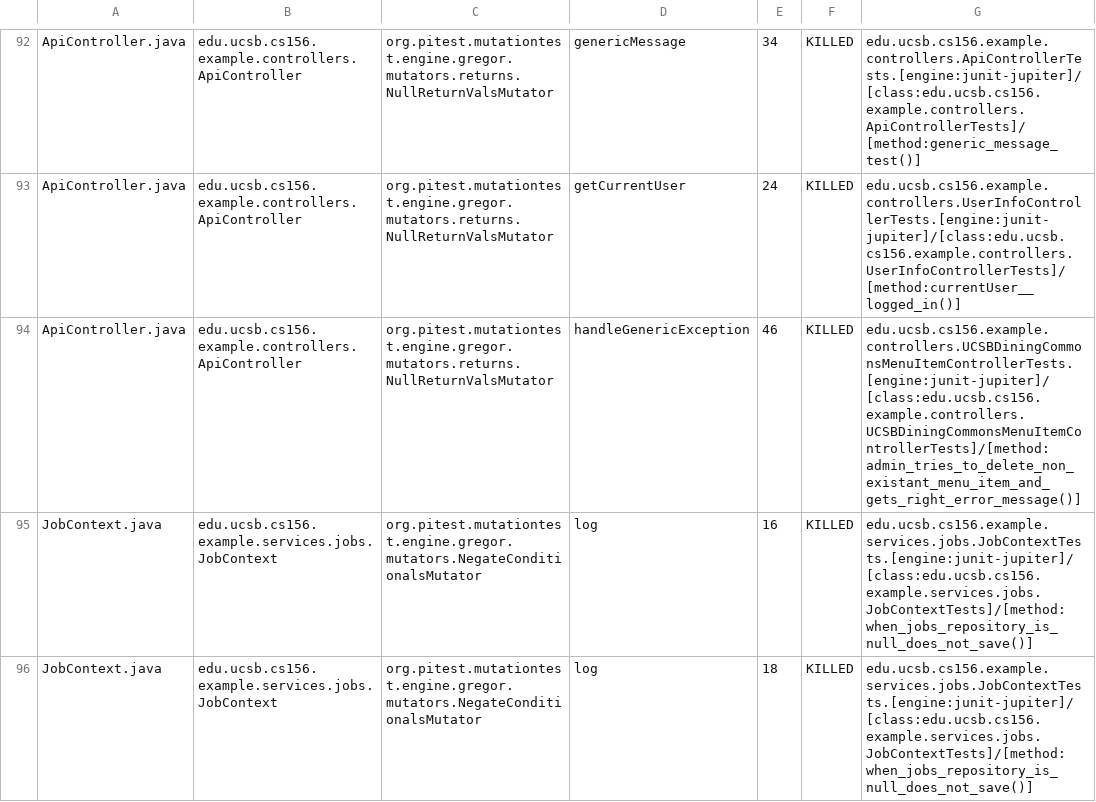
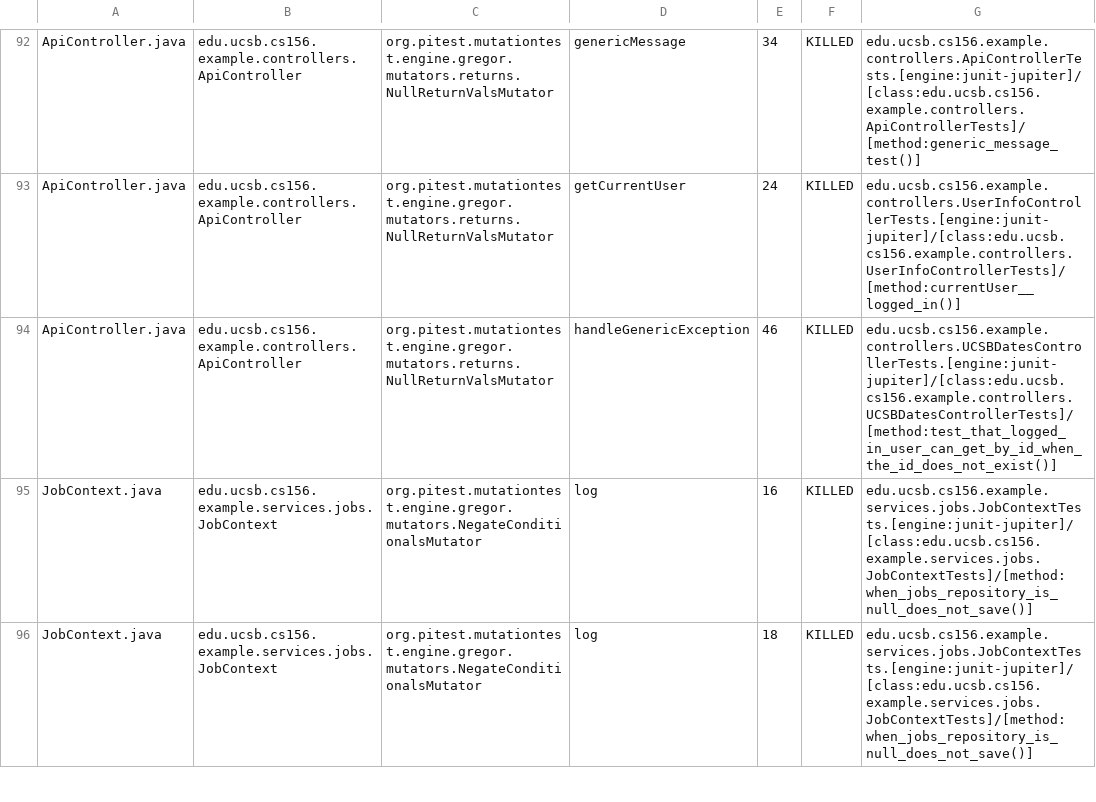
Before and after one commit to ucsb-cs156-f26/team02-f26-12, a CSV file: prs/74/pitest/mutations.csv, drawn as a sheet; only a part is shown, gaps mark what is left out.

Commit message:
Deploying to gh-pages from @ ucsb-cs156-f26/team02-f26-12@de8824417cbe12b2aadd68e86dd02d0e57f51121 🚀

```diff
--- a/prs/74/pitest/mutations.csv
+++ b/prs/74/pitest/mutations.csv
@@ -93,3 +93,3 @@ ApiController.java,edu.ucsb.cs156.example.controllers.ApiController,org.pitest.m
 ApiController.java,edu.ucsb.cs156.example.controllers.ApiController,org.pitest.mutationtest.engine.gregor.mutators.returns.NullReturnValsMutator,getCurrentUser,24,KILLED,edu.ucsb.cs156.example.controllers.UserInfoControllerTests.[engine:junit-jupiter]/[class:edu.ucsb.cs156.example.controllers.UserInfoControllerTests]/[method:currentUser__logged_in()]
-ApiController.java,edu.ucsb.cs156.example.controllers.ApiController,org.pitest.mutationtest.engine.gregor.mutators.returns.NullReturnValsMutator,handleGenericException,46,KILLED,edu.ucsb.cs156.example.controllers.UCSBDiningCommonsMenuItemControllerTests.[engine:junit-jupiter]/[class:edu.ucsb.cs156.example.controllers.UCSBDiningCommonsMenuItemControllerTests]/[method:admin_tries_to_delete_non_existant_menu_item_and_gets_right_error_message()]
+ApiController.java,edu.ucsb.cs156.example.controllers.ApiController,org.pitest.mutationtest.engine.gregor.mutators.returns.NullReturnValsMutator,handleGenericException,46,KILLED,edu.ucsb.cs156.example.controllers.UCSBDatesControllerTests.[engine:junit-jupiter]/[class:edu.ucsb.cs156.example.controllers.UCSBDatesControllerTests]/[method:test_that_logged_in_user_can_get_by_id_when_the_id_does_not_exist()]
 JobContext.java,edu.ucsb.cs156.example.services.jobs.JobContext,org.pitest.mutationtest.engine.gregor.mutators.NegateConditionalsMutator,log,16,KILLED,edu.ucsb.cs156.example.services.jobs.JobContextTests.[engine:junit-jupiter]/[class:edu.ucsb.cs156.example.services.jobs.JobContextTests]/[method:when_jobs_repository_is_null_does_not_save()]
```
Also changed, not shown: 17 other files.
